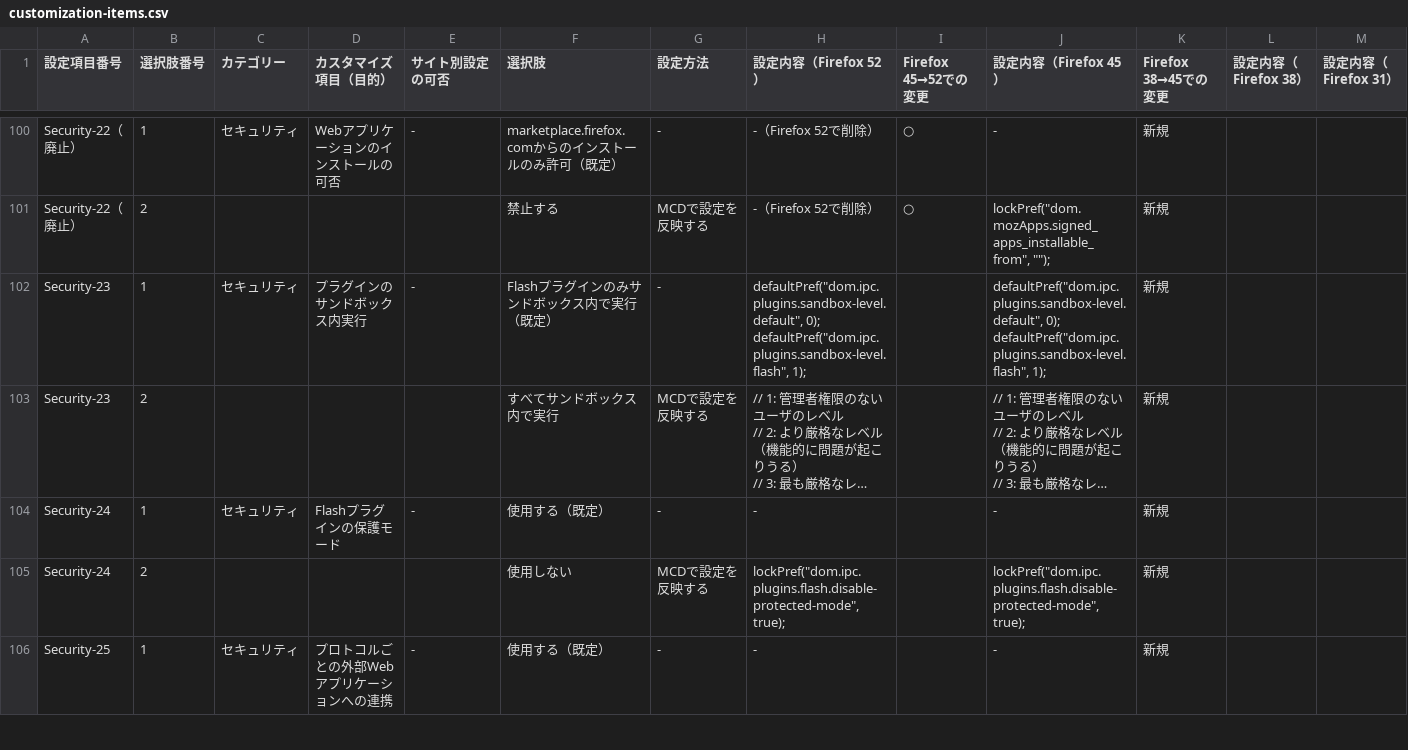
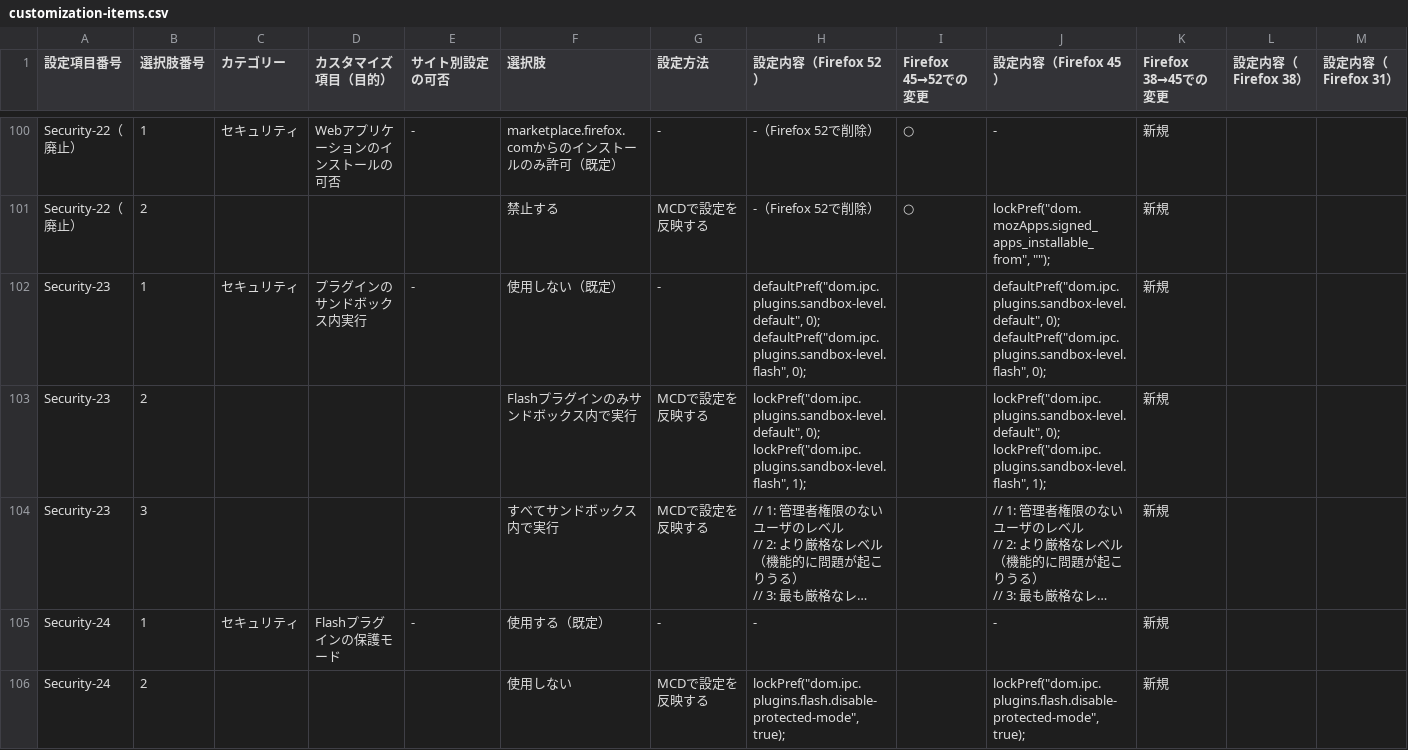
Before and after one commit to isabella232/firefox-support-common, a CSV file: configurations/customization-items.csv, drawn as a sheet; only a part is shown, gaps mark what is left out; the shorter side is filled out with more unchanged rows; long unchanged cells end in …; addresses are those after the commit; rows hold the shown columns only; ↵ is a line break in a cell; the diff names each change by its address in the sheet, - before the commit and + after, or states it on an @@ line.

Commit message:
Fix default setting of Security-23

```diff
--- a/configurations/customization-items.csv
+++ b/configurations/customization-items.csv
-F102 (選択肢): Flashプラグインのみサンドボックス内で実行（既定）
+F102 (選択肢): 使用しない（既定）
-H102 (設定内容（Firefox 52）): …0); ↵ defaultPref("dom.ipc.plugins.sandbox-level.flash", 1);
+H102 (設定内容（Firefox 52）): …0); ↵ defaultPref("dom.ipc.plugins.sandbox-level.flash", 0);
-J102 (設定内容（Firefox 45）): …0); ↵ defaultPref("dom.ipc.plugins.sandbox-level.flash", 1);
+J102 (設定内容（Firefox 45）): …0); ↵ defaultPref("dom.ipc.plugins.sandbox-level.flash", 0);
+row 103: Security-23 | 2 |  |  |  | Flashプラグインのみサンドボックス内で実行 | MCDで設定を反映する | lockPref("dom.ipc.plugins.sandbox-level.default", 0); ↵ lockPref("dom.ipc.plugins.sandbox-level.flash", 1); |  | lockPref("dom.ipc.plugins.sandbox-level.default", 0); ↵ lockPref("dom.ipc.plugins.sandbox-level.flash", 1); | 新規
-B104 (選択肢番号): 2
+B104 (選択肢番号): 3
```
Also changed, not shown: 2 other files.
